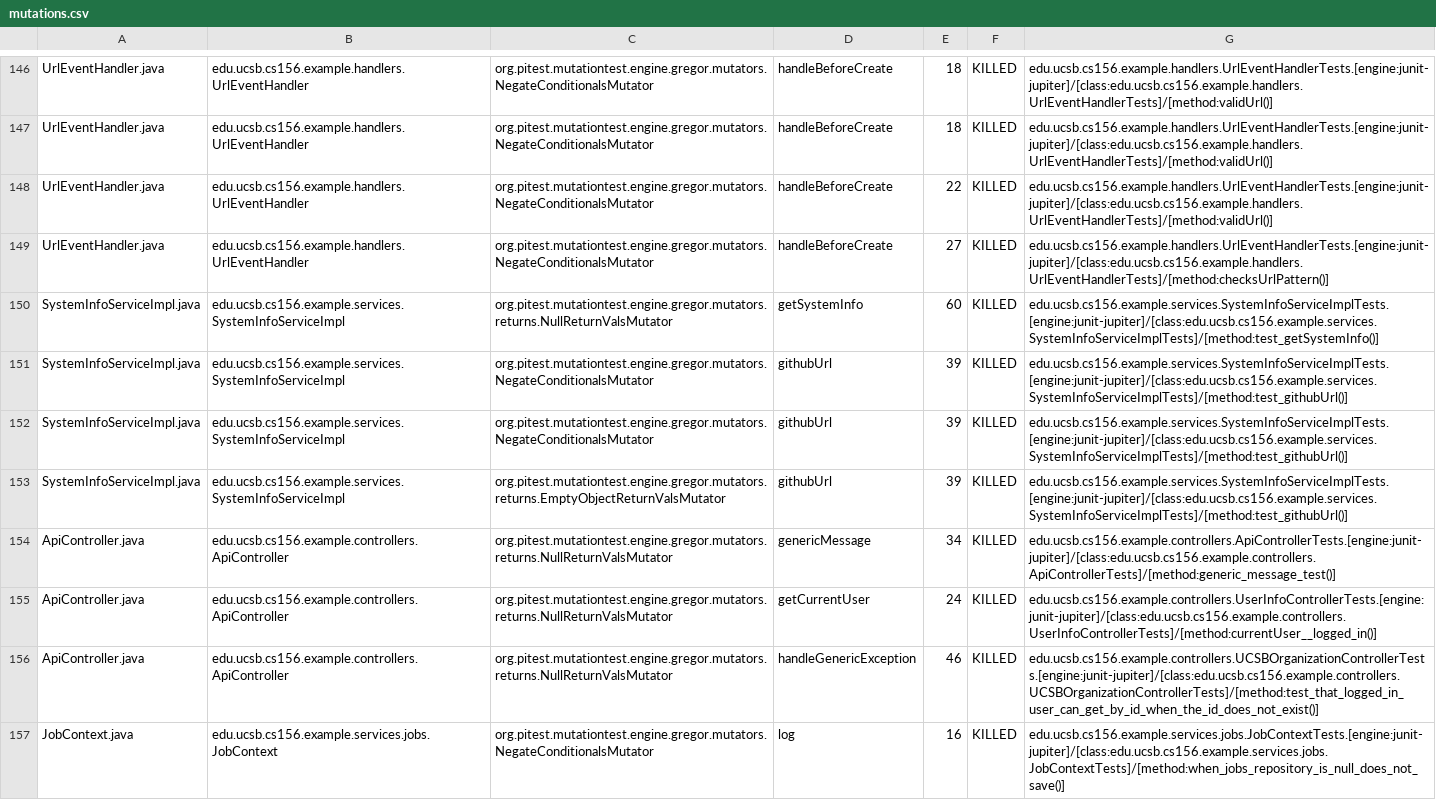
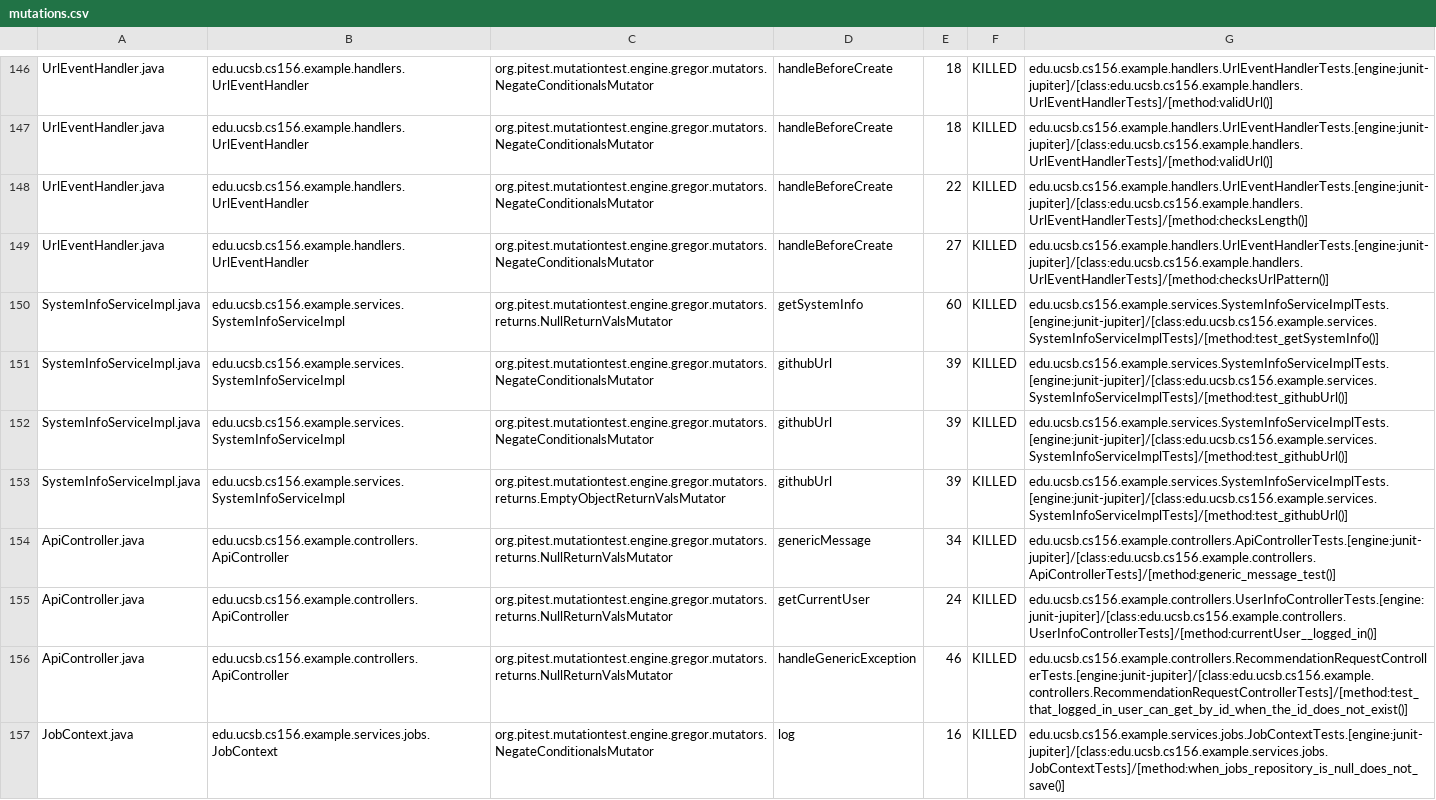
Before and after one commit to ucsb-cs156-f26/team02-f26-05, a CSV file: prs/183/pitest/mutations.csv, drawn as a sheet; only a part is shown, gaps mark what is left out.

Commit message:
Deploying to gh-pages from @ ucsb-cs156-f26/team02-f26-05@b6377ee9b3a3a550422d638a0fc1a7e96e5e3ff3 🚀

```diff
--- a/prs/183/pitest/mutations.csv
+++ b/prs/183/pitest/mutations.csv
@@ -147,3 +147,3 @@ UrlEventHandler.java,edu.ucsb.cs156.example.handlers.UrlEventHandler,org.pitest.
 UrlEventHandler.java,edu.ucsb.cs156.example.handlers.UrlEventHandler,org.pitest.mutationtest.engine.gregor.mutators.NegateConditionalsMutator,handleBeforeCreate,18,KILLED,edu.ucsb.cs156.example.handlers.UrlEventHandlerTests.[engine:junit-jupiter]/[class:edu.ucsb.cs156.example.handlers.UrlEventHandlerTests]/[method:validUrl()]
-UrlEventHandler.java,edu.ucsb.cs156.example.handlers.UrlEventHandler,org.pitest.mutationtest.engine.gregor.mutators.NegateConditionalsMutator,handleBeforeCreate,22,KILLED,edu.ucsb.cs156.example.handlers.UrlEventHandlerTests.[engine:junit-jupiter]/[class:edu.ucsb.cs156.example.handlers.UrlEventHandlerTests]/[method:validUrl()]
+UrlEventHandler.java,edu.ucsb.cs156.example.handlers.UrlEventHandler,org.pitest.mutationtest.engine.gregor.mutators.NegateConditionalsMutator,handleBeforeCreate,22,KILLED,edu.ucsb.cs156.example.handlers.UrlEventHandlerTests.[engine:junit-jupiter]/[class:edu.ucsb.cs156.example.handlers.UrlEventHandlerTests]/[method:checksLength()]
 UrlEventHandler.java,edu.ucsb.cs156.example.handlers.UrlEventHandler,org.pitest.mutationtest.engine.gregor.mutators.NegateConditionalsMutator,handleBeforeCreate,27,KILLED,edu.ucsb.cs156.example.handlers.UrlEventHandlerTests.[engine:junit-jupiter]/[class:edu.ucsb.cs156.example.handlers.UrlEventHandlerTests]/[method:checksUrlPattern()]
@@ -155,3 +155,3 @@ ApiController.java,edu.ucsb.cs156.example.controllers.ApiController,org.pitest.m
 ApiController.java,edu.ucsb.cs156.example.controllers.ApiController,org.pitest.mutationtest.engine.gregor.mutators.returns.NullReturnValsMutator,getCurrentUser,24,KILLED,edu.ucsb.cs156.example.controllers.UserInfoControllerTests.[engine:junit-jupiter]/[class:edu.ucsb.cs156.example.controllers.UserInfoControllerTests]/[method:currentUser__logged_in()]
-ApiController.java,edu.ucsb.cs156.example.controllers.ApiController,org.pitest.mutationtest.engine.gregor.mutators.returns.NullReturnValsMutator,handleGenericException,46,KILLED,edu.ucsb.cs156.example.controllers.UCSBOrganizationControllerTests.[engine:junit-jupiter]/[class:edu.ucsb.cs156.example.controllers.UCSBOrganizationControllerTests]/[method:test_that_logged_in_user_can_get_by_id_when_the_id_does_not_exist()]
+ApiController.java,edu.ucsb.cs156.example.controllers.ApiController,org.pitest.mutationtest.engine.gregor.mutators.returns.NullReturnValsMutator,handleGenericException,46,KILLED,edu.ucsb.cs156.example.controllers.RecommendationRequestControllerTests.[engine:junit-jupiter]/[class:edu.ucsb.cs156.example.controllers.RecommendationRequestControllerTests]/[method:test_that_logged_in_user_can_get_by_id_when_the_id_does_not_exist()]
 JobContext.java,edu.ucsb.cs156.example.services.jobs.JobContext,org.pitest.mutationtest.engine.gregor.mutators.NegateConditionalsMutator,log,16,KILLED,edu.ucsb.cs156.example.services.jobs.JobContextTests.[engine:junit-jupiter]/[class:edu.ucsb.cs156.example.services.jobs.JobContextTests]/[method:when_jobs_repository_is_null_does_not_save()]
```
Also changed, not shown: 20 other files.
